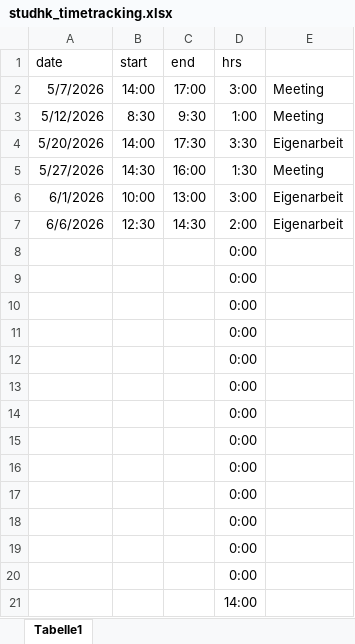
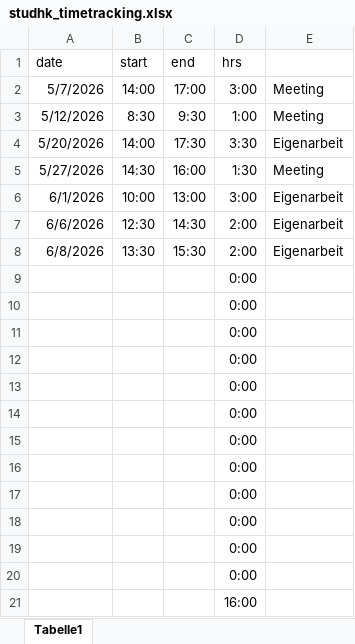
Before and after one commit to stephanform/reveald, an Excel workbook: docs/management/studhk/studhk_timetracking.xlsx, sheet Tabelle1, drawn as a sheet; values as stored, in another font and other column widths than the file's, no borders; removed rows and columns are numbered as before the commit, all else as after; the diff names each change by its address in the sheet, - before the commit and + after, or states it on an @@ line.

```diff
--- a/docs/management/studhk/studhk_timetracking.xlsx (sheet Tabelle1)
+++ b/docs/management/studhk/studhk_timetracking.xlsx (sheet Tabelle1)
+row 8: 6/8/2026 | 13:30 | 15:30 | 2:00 | Eigenarbeit
-D21 (hrs): 0:00
+D21 (hrs): 16:00
-row 21:  |  |  | 14:00
```
Also changed, not shown: formulas that keep their value, 2 other files.
